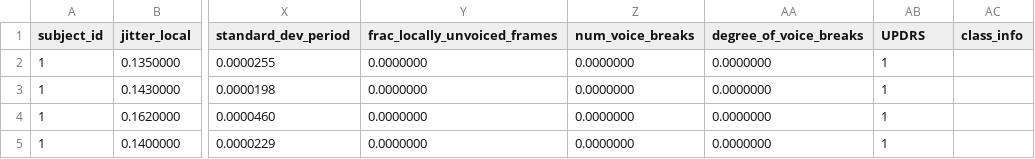
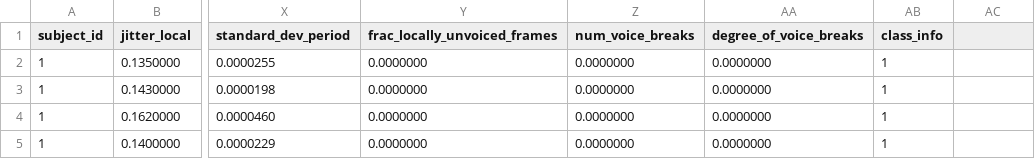
Before and after one commit to adachille/parkinsons-detector, a CSV file: data/multiple-sound-recording/test_data.csv, drawn as a sheet; only a part is shown, gaps mark what is left out; the diff names each change by its address in the sheet, - before the commit and + after, or states it on an @@ line.

Commit message:
fixed labeling of test

```diff
--- a/data/multiple-sound-recording/test_data.csv
+++ b/data/multiple-sound-recording/test_data.csv
-AB1: UPDRS
+AB1: class_info
-AC1: class_info
+AC1: (empty)
```
